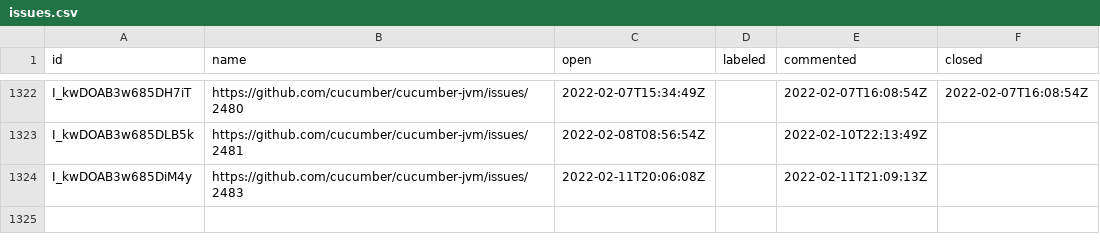
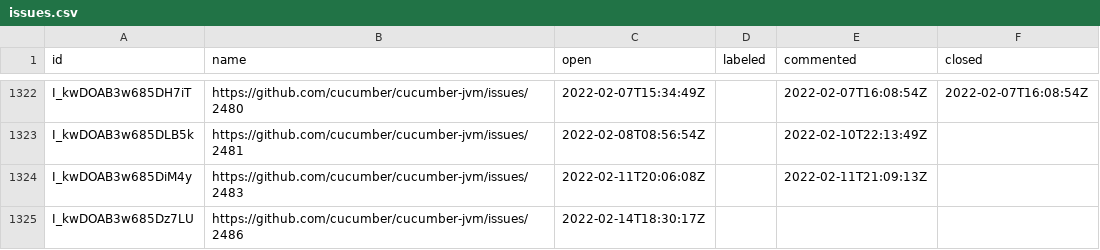
Before and after one commit to cucumber/oselvar-github-metrics, a CSV file: data/cucumber/cucumber-jvm/issues.csv, drawn as a sheet; only a part is shown, gaps mark what is left out; the diff names each change by its address in the sheet, - before the commit and + after, or states it on an @@ line.

```diff
--- a/data/cucumber/cucumber-jvm/issues.csv
+++ b/data/cucumber/cucumber-jvm/issues.csv
+row 1325: I_kwDOAB3w685Dz7LU | https://github.com/cucumber/cucumber-jvm/issues/2486 | 2022-02-14T18:30:17Z
```
Also changed, not shown: data/cucumber/godog/issues.csv.
